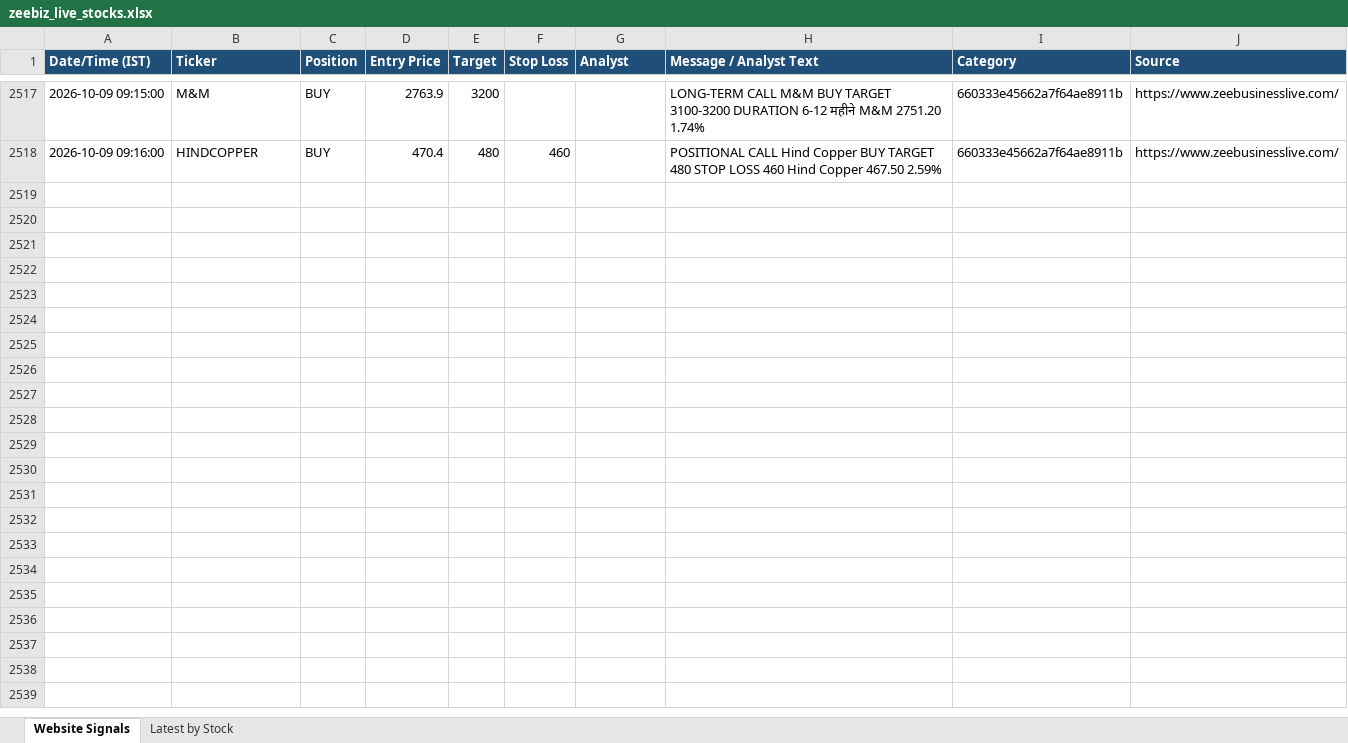
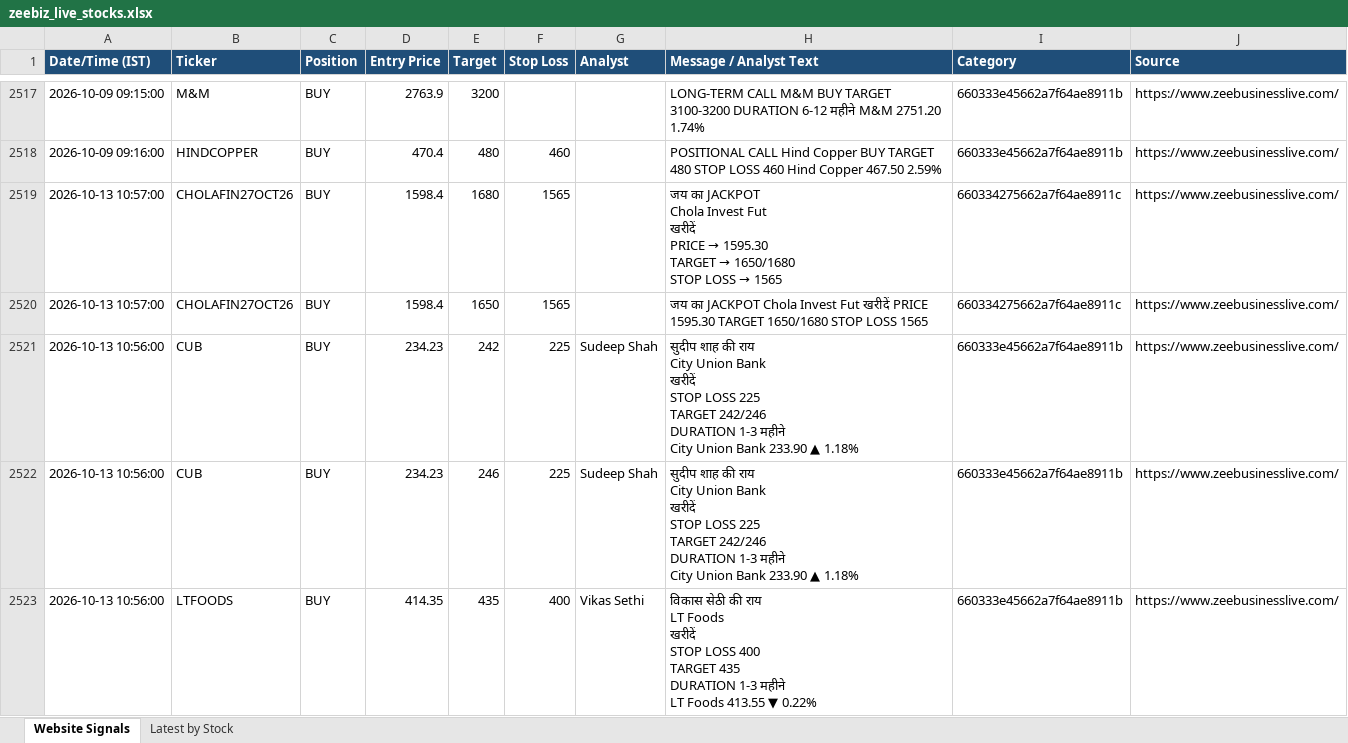
Before and after one commit to AumS0910/new_signals, an Excel workbook: zeebiz_live_stocks.xlsx, sheet Website Signals, drawn as a sheet; only a part is shown, gaps mark what is left out; values as stored, in another font and other column widths than the file's, no borders; ↵ is a line break in a cell; the diff covers the shown part only; the diff names each change by its address in the sheet, - before the commit and + after, or states it on an @@ line.

```diff
--- a/zeebiz_live_stocks.xlsx (sheet Website Signals)
+++ b/zeebiz_live_stocks.xlsx (sheet Website Signals)
+row 2519: 2026-10-13 10:57:00 | CHOLAFIN27OCT26 | BUY | 1598.4 | 1680 | 1565 |  | जय का JACKPOT ↵ Chola Invest Fut ↵ खरीदें ↵ PRICE → 1595.30 ↵ TARGET → 1650/1680 ↵ STOP LOSS → 1565 | 660334275662a7f64ae8911c | https://www.zeebusinesslive.com/
+row 2520: 2026-10-13 10:57:00 | CHOLAFIN27OCT26 | BUY | 1598.4 | 1650 | 1565 |  | जय का JACKPOT Chola Invest Fut खरीदें PRICE 1595.30 TARGET 1650/1680 STOP LOSS 1565 | 660334275662a7f64ae8911c | https://www.zeebusinesslive.com/
+row 2521: 2026-10-13 10:56:00 | CUB | BUY | 234.23 | 242 | 225 | Sudeep Shah | सुदीप शाह की राय ↵ City Union Bank ↵ खरीदें ↵ STOP LOSS 225 ↵ TARGET 242/246 ↵ DURATION 1-3 महीने ↵ City Union Bank 233.90 ▲ 1.18% | 660333e45662a7f64ae8911b | https://www.zeebusinesslive.com/
+row 2522: 2026-10-13 10:56:00 | CUB | BUY | 234.23 | 246 | 225 | Sudeep Shah | सुदीप शाह की राय ↵ City Union Bank ↵ खरीदें ↵ STOP LOSS 225 ↵ TARGET 242/246 ↵ DURATION 1-3 महीने ↵ City Union Bank 233.90 ▲ 1.18% | 660333e45662a7f64ae8911b | https://www.zeebusinesslive.com/
+row 2523: 2026-10-13 10:56:00 | LTFOODS | BUY | 414.35 | 435 | 400 | Vikas Sethi | विकास सेठी की राय ↵ LT Foods ↵ खरीदें ↵ STOP LOSS 400 ↵ TARGET 435 ↵ DURATION 1-3 महीने ↵ LT Foods 413.55 ▼ 0.22% | 660333e45662a7f64ae8911b | https://www.zeebusinesslive.com/
```
Also changed, not shown: 191 added rows elsewhere in this sheet.
